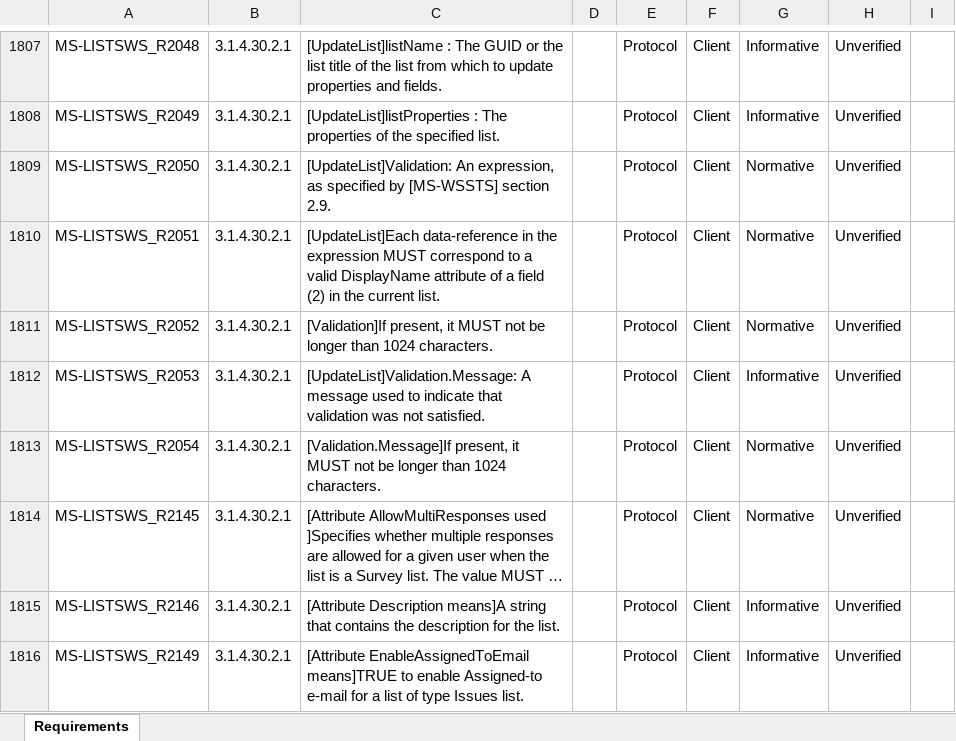
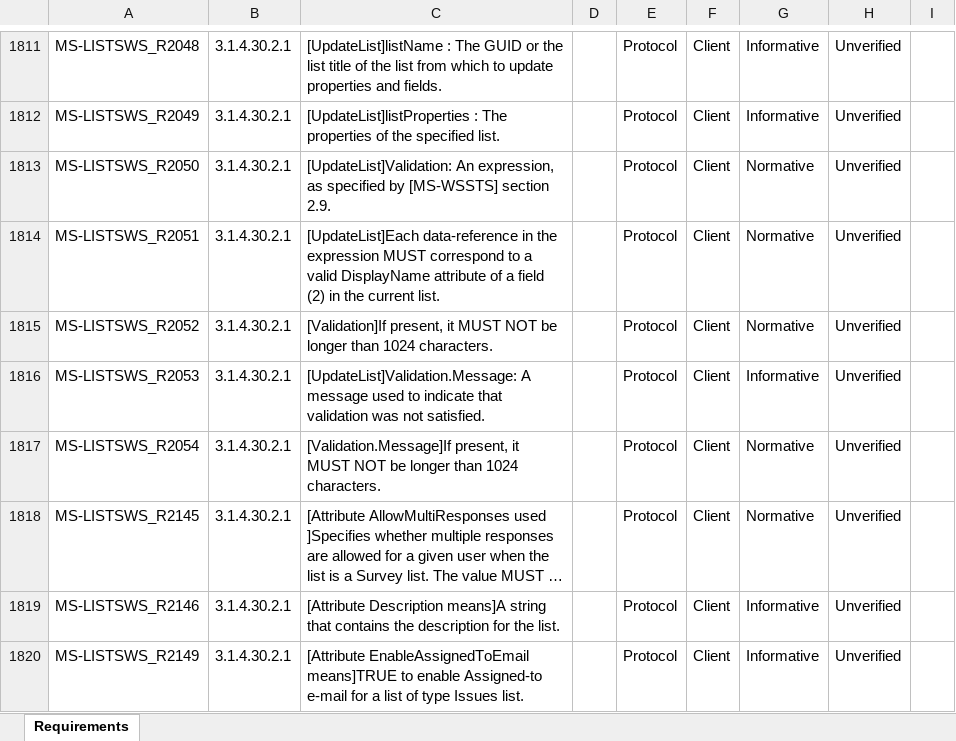
Before and after one commit to OfficeDev/Interop-TestSuites, an Excel workbook: SharePoint/Docs/MS-LISTSWS/MS-LISTSWS_RequirementSpecification.xlsx, sheet Requirements, drawn as a sheet; only a part is shown, gaps mark what is left out; long unchanged cells end in …; values as stored, in another font and other column widths than the file's, no borders; conditional formats and table styles not drawn; addresses are those after the commit; the diff covers the shown part only; the diff names each change by its address in the sheet, - before the commit and + after, or states it on an @@ line.

```diff
--- a/SharePoint/Docs/MS-LISTSWS/MS-LISTSWS_RequirementSpecification.xlsx (sheet Requirements)
+++ b/SharePoint/Docs/MS-LISTSWS/MS-LISTSWS_RequirementSpecification.xlsx (sheet Requirements)
-C1815: …it MUST not be longer…
+C1815: …it MUST NOT be longer…
-C1817: …it MUST not be longer…
+C1817: …it MUST NOT be longer…
```
Also changed, not shown: 4 added rows and 7 edited cells elsewhere in this sheet, 5 other files.
